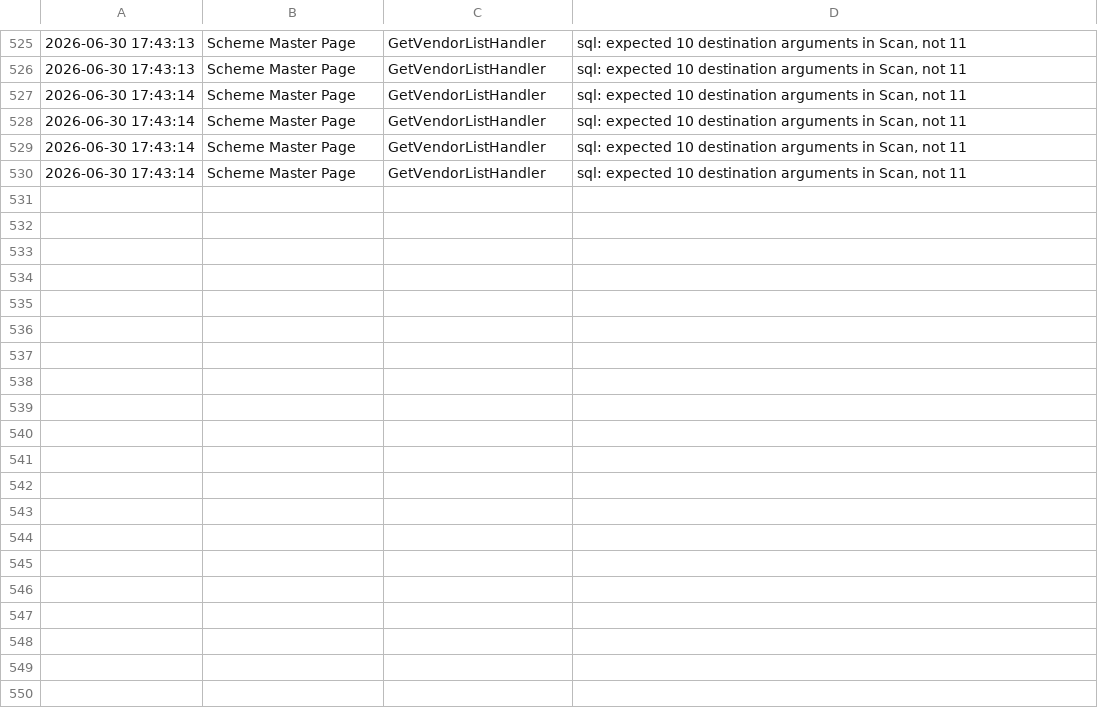
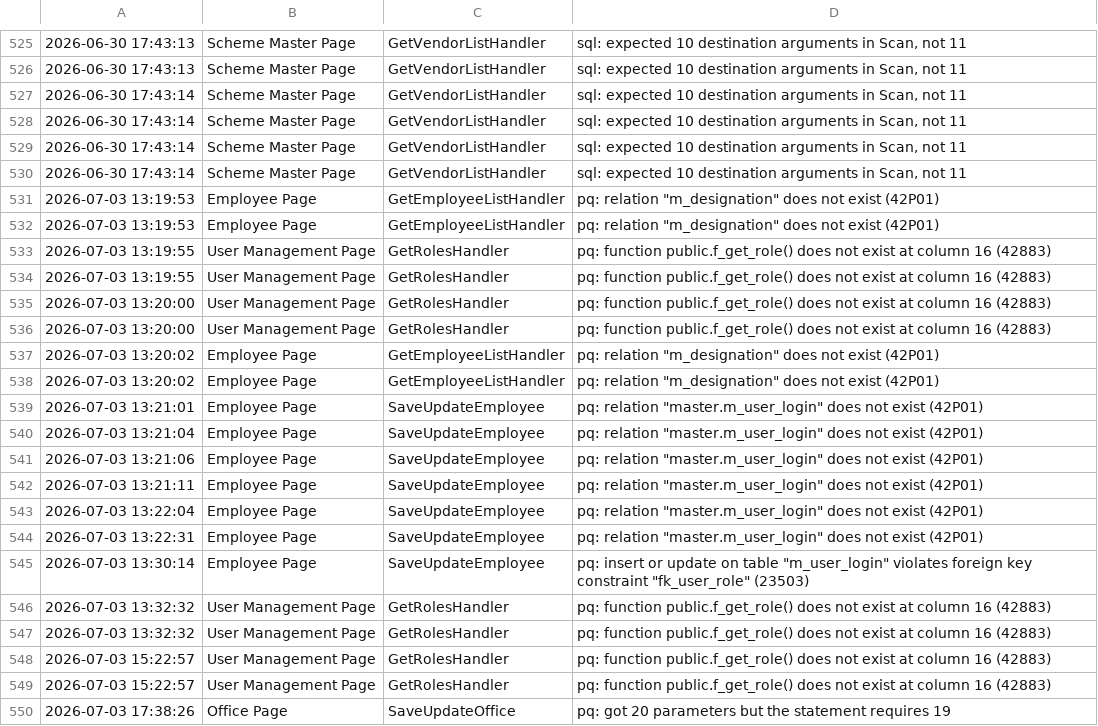
Before and after one commit to ritikavrm27-art/UREDA, a CSV file: master_service/logs/error_log.csv, drawn as a sheet; only a part is shown, gaps mark what is left out; the diff covers the shown part only.

```diff
--- a/master_service/logs/error_log.csv
+++ b/master_service/logs/error_log.csv
@@ -575 +575,21 @@
 2026-06-30 17:43:14,Scheme Master Page,GetVendorListHandler,"sql: expected 10 destination arguments in Scan, not 11"
+2026-07-03 13:19:53,Employee Page,GetEmployeeListHandler,"pq: relation ""m_designation"" does not exist (42P01)"
+2026-07-03 13:19:53,Employee Page,GetEmployeeListHandler,"pq: relation ""m_designation"" does not exist (42P01)"
+2026-07-03 13:19:55,User Management Page,GetRolesHandler,pq: function public.f_get_role() does not exist at column 16 (42883)
+2026-07-03 13:19:55,User Management Page,GetRolesHandler,pq: function public.f_get_role() does not exist at column 16 (42883)
+2026-07-03 13:20:00,User Management Page,GetRolesHandler,pq: function public.f_get_role() does not exist at column 16 (42883)
+2026-07-03 13:20:00,User Management Page,GetRolesHandler,pq: function public.f_get_role() does not exist at column 16 (42883)
+2026-07-03 13:20:02,Employee Page,GetEmployeeListHandler,"pq: relation ""m_designation"" does not exist (42P01)"
+2026-07-03 13:20:02,Employee Page,GetEmployeeListHandler,"pq: relation ""m_designation"" does not exist (42P01)"
+2026-07-03 13:21:01,Employee Page,SaveUpdateEmployee,"pq: relation ""master.m_user_login"" does not exist (42P01)"
+2026-07-03 13:21:04,Employee Page,SaveUpdateEmployee,"pq: relation ""master.m_user_login"" does not exist (42P01)"
+2026-07-03 13:21:06,Employee Page,SaveUpdateEmployee,"pq: relation ""master.m_user_login"" does not exist (42P01)"
+2026-07-03 13:21:11,Employee Page,SaveUpdateEmployee,"pq: relation ""master.m_user_login"" does not exist (42P01)"
+2026-07-03 13:22:04,Employee Page,SaveUpdateEmployee,"pq: relation ""master.m_user_login"" does not exist (42P01)"
+2026-07-03 13:22:31,Employee Page,SaveUpdateEmployee,"pq: relation ""master.m_user_login"" does not exist (42P01)"
+2026-07-03 13:30:14,Employee Page,SaveUpdateEmployee,"pq: insert or update on table ""m_user_login"" violates foreign key constraint ""fk_user_role"" (23503)"
+2026-07-03 13:32:32,User Management Page,GetRolesHandler,pq: function public.f_get_role() does not exist at column 16 (42883)
+2026-07-03 13:32:32,User Management Page,GetRolesHandler,pq: function public.f_get_role() does not exist at column 16 (42883)
+2026-07-03 15:22:57,User Management Page,GetRolesHandler,pq: function public.f_get_role() does not exist at column 16 (42883)
+2026-07-03 15:22:57,User Management Page,GetRolesHandler,pq: function public.f_get_role() does not exist at column 16 (42883)
+2026-07-03 17:38:26,Office Page,SaveUpdateOffice,pq: got 20 parameters but the statement requires 19
```
Also changed, not shown: 12 added rows elsewhere in this file, 44 other files.
